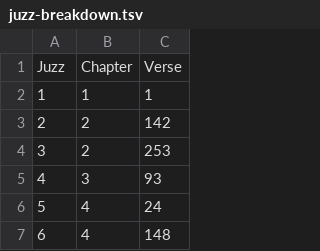
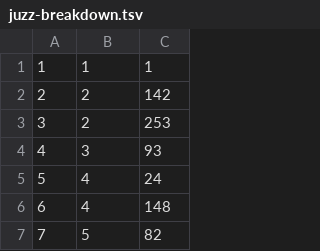
Before and after one commit to mhpanju/QuranProcessingToolkit, a TSV file: corpus/juzz-breakdown.tsv, drawn as a sheet; only a part is shown; the shorter side is filled out with more unchanged rows; the diff names each change by its address in the sheet, - before the commit and + after, or states it on an @@ line.

```diff
--- a/corpus/juzz-breakdown.tsv
+++ b/corpus/juzz-breakdown.tsv
-row 1: Juzz | Chapter | Verse
```
Also changed, not shown: 10 other files.
